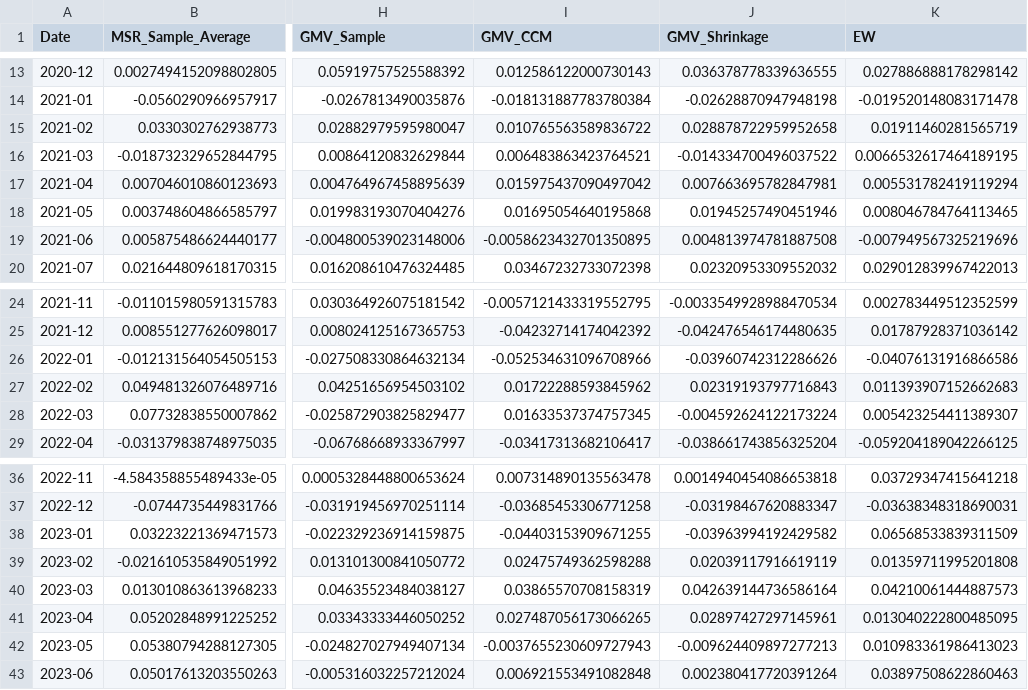
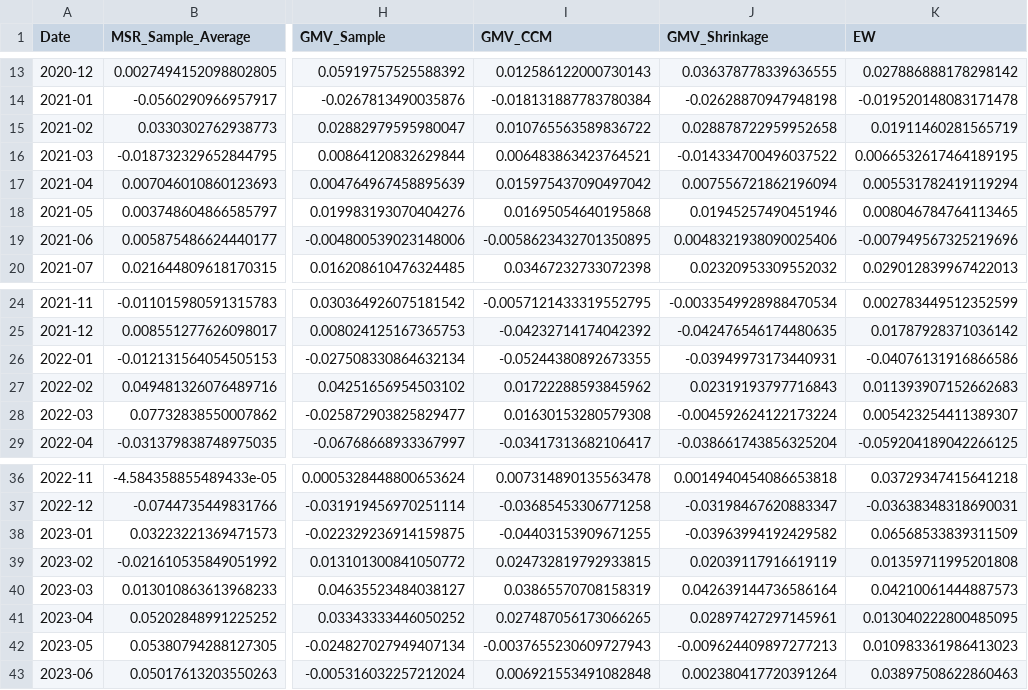
Before and after one commit to Bashlykov-Nikita/Creating-Portfolios, a CSV file: backtest_portfolios_data/Nasdaq100_backtest_portfolios.csv, drawn as a sheet; only a part is shown, gaps mark what is left out; the diff names each change by its address in the sheet, - before the commit and + after, or states it on an @@ line.

```diff
--- a/backtest_portfolios_data/Nasdaq100_backtest_portfolios.csv
+++ b/backtest_portfolios_data/Nasdaq100_backtest_portfolios.csv
-J17 (GMV_Shrinkage): 0.007663695782847981
+J17 (GMV_Shrinkage): 0.007556721862196094
-J19 (GMV_Shrinkage): 0.004813974781887508
+J19 (GMV_Shrinkage): 0.0048321938090025406
-I26 (GMV_CCM): -0.052534631096708966
+I26 (GMV_CCM): -0.05244380892673355
-J26 (GMV_Shrinkage): -0.03960742312286626
+J26 (GMV_Shrinkage): -0.03949973173440931
-I28 (GMV_CCM): 0.01633537374757345
+I28 (GMV_CCM): 0.01630153280579308
-I39 (GMV_CCM): 0.02475749362598288
+I39 (GMV_CCM): 0.024732819792933815
```
Also changed, not shown: backtest_portfolios_data/FTSE100_backtest_portfolios.csv, backtest_portfolios_data/HSI_backtest_portfolios.csv, 5 other files.
